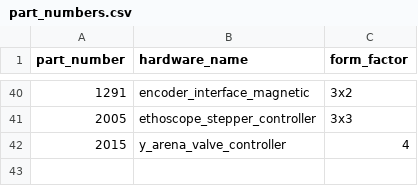
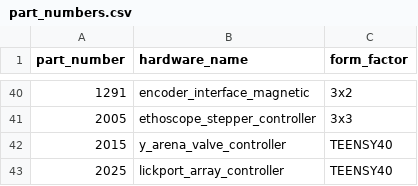
Before and after one commit to JaneliaSciComp/modular-devices, a CSV file: part_numbers.csv, drawn as a sheet; only a part is shown, gaps mark what is left out.

Commit message:
Add lickport_array_controller

```diff
--- a/part_numbers.csv
+++ b/part_numbers.csv
@@ -41,2 +41,3 @@ part_number,hardware_name,form_factor
 2005,ethoscope_stepper_controller,3x3
-2015,y_arena_valve_controller,4
+2015,y_arena_valve_controller,TEENSY40
+2025,lickport_array_controller,TEENSY40
```
